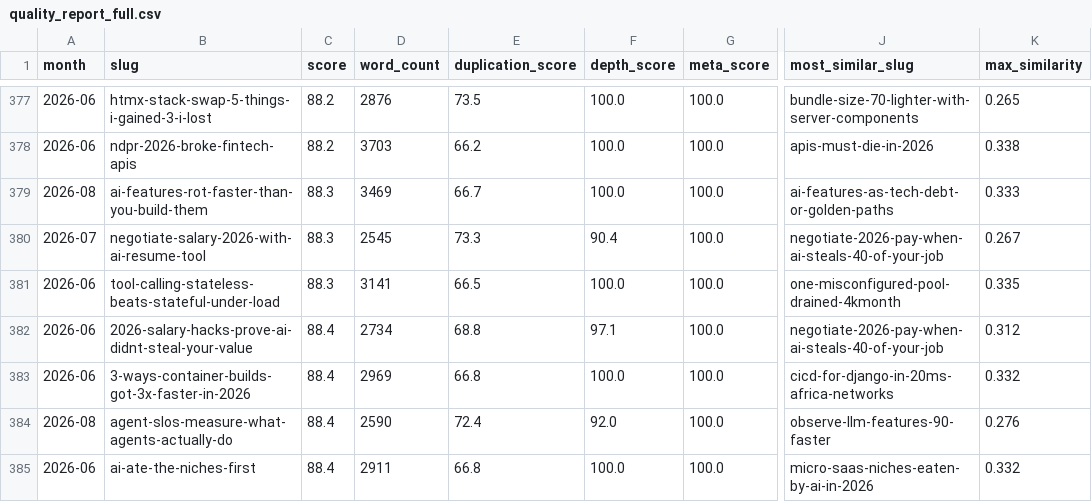
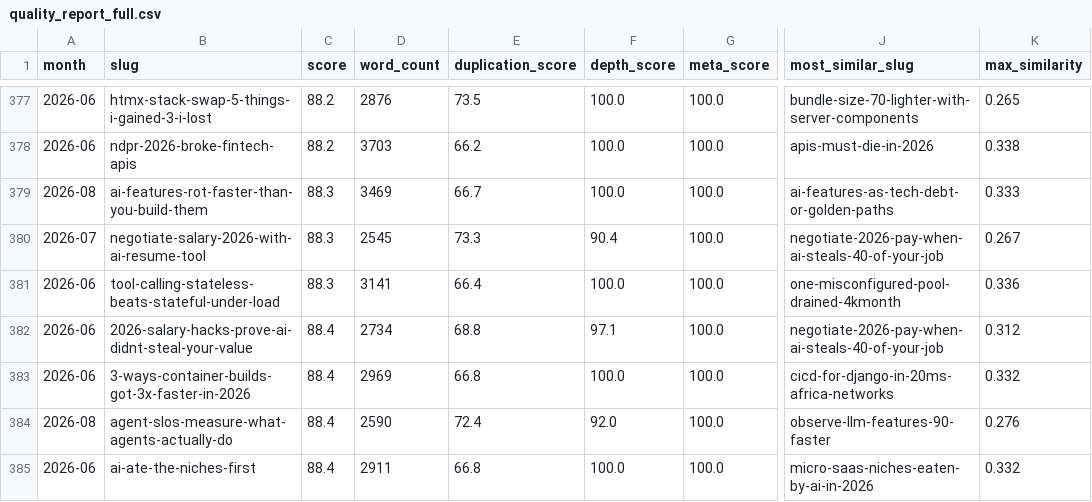
Before and after one commit to kubaik/kubaik.github.io, a CSV file: quality_report_full.csv, drawn as a sheet; only a part is shown, gaps mark what is left out; the diff covers the shown part only; the diff names each change by its address in the sheet, - before the commit and + after, or states it on an @@ line.

```diff
--- a/quality_report_full.csv
+++ b/quality_report_full.csv
-E381 (duplication_score): 66.5
+E381 (duplication_score): 66.4
-K381 (max_similarity): 0.335
+K381 (max_similarity): 0.336
```
Also changed, not shown: 6 added rows, 6 removed rows and 4 edited cells elsewhere in this file, 23 other files.
